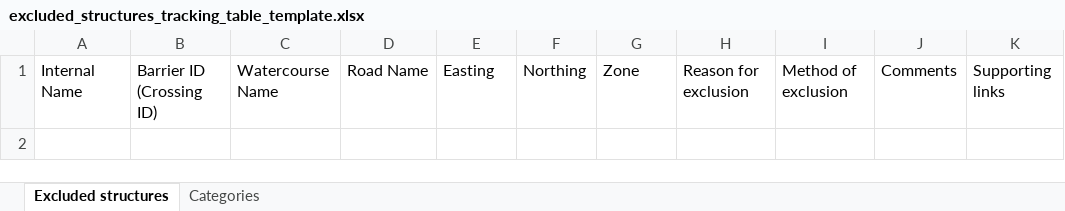
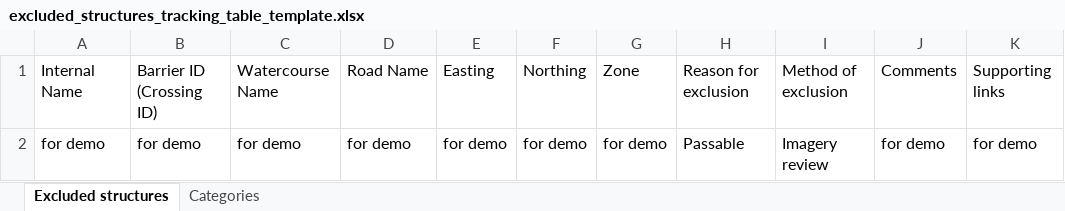
Before and after one commit to Canadian-Wildlife-Federation/wcrp-github-training, an Excel workbook: tracking_tables/excluded_structures_tracking_table_template.xlsx, sheet Excluded structures, drawn as a sheet; values as stored, in another font and other column widths than the file's, no borders; the diff names each change by its address in the sheet, - before the commit and + after, or states it on an @@ line.

Commit message:
Changes for demo
Changes made to the exclusions tracking table to demo updates for github training.

```diff
--- a/tracking_tables/excluded_structures_tracking_table_template.xlsx (sheet Excluded structures)
+++ b/tracking_tables/excluded_structures_tracking_table_template.xlsx (sheet Excluded structures)
+row 2: for demo | for demo | for demo | for demo | for demo | for demo | for demo | Passable | Imagery review | for demo | for demo
```
